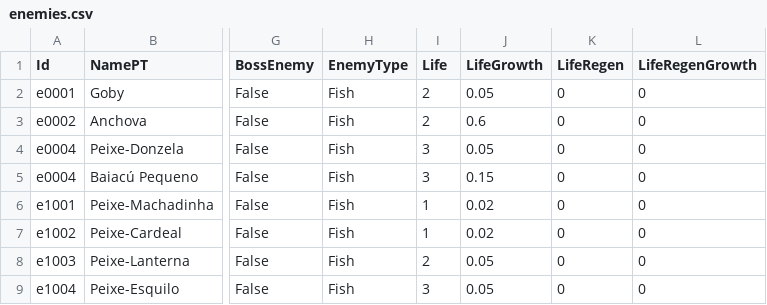
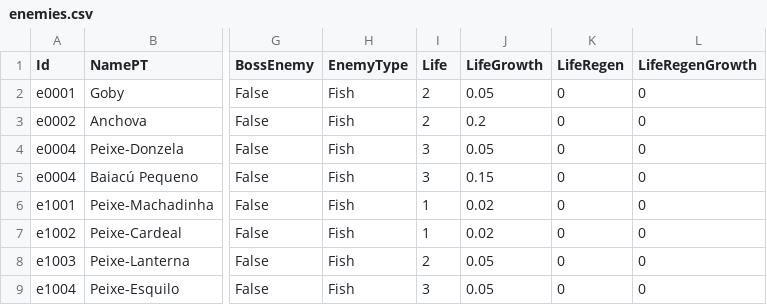
Before and after one commit to mscalvi/TheFactory, a CSV file: CorrentezasIdle/AstraTraveler/Assets/Resources/Data/enemies.csv, drawn as a sheet; only a part is shown, gaps mark what is left out; the diff names each change by its address in the sheet, - before the commit and + after, or states it on an @@ line.

```diff
--- a/CorrentezasIdle/AstraTraveler/Assets/Resources/Data/enemies.csv
+++ b/CorrentezasIdle/AstraTraveler/Assets/Resources/Data/enemies.csv
-J3 (LifeGrowth): 0.6
+J3 (LifeGrowth): 0.2
```
Also changed, not shown: CorrentezasIdle/AstraTraveler/Assets/Resources/Data/upgrades.csv, 29 other files.
